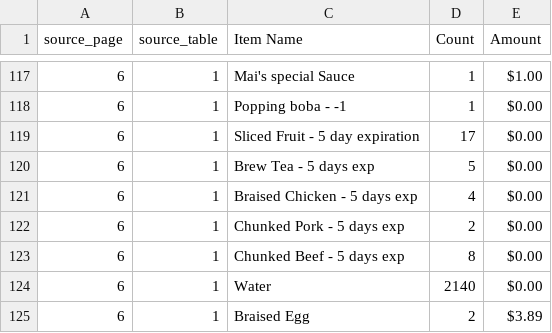
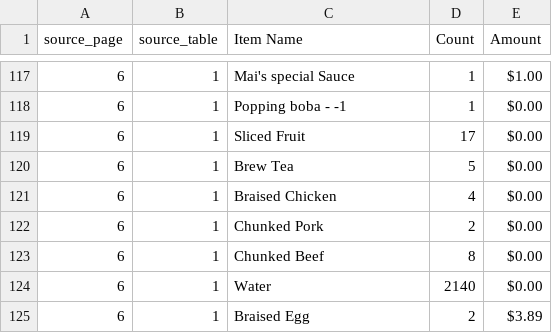
Before and after one commit to AngelaYue2006/TAMUDatathon2025, a CSV file: mai-shen-yun-main/August/August_Data_Items.csv, drawn as a sheet; only a part is shown, gaps mark what is left out.

Commit message:
Cleaned some of the data

```diff
--- a/mai-shen-yun-main/August/August_Data_Items.csv
+++ b/mai-shen-yun-main/August/August_Data_Items.csv
@@ -118,7 +118,7 @@
 6,1,Popping boba - -1,1,$0.00
-6,1,Sliced Fruit  - 5 day expiration,17,$0.00
-6,1,Brew Tea - 5 days exp,5,$0.00
-6,1,Braised Chicken - 5 days exp,4,$0.00
-6,1,Chunked Pork - 5 days exp,2,$0.00
-6,1,Chunked Beef - 5 days exp,8,$0.00
+6,1,Sliced Fruit,17,$0.00
+6,1,Brew Tea,5,$0.00
+6,1,Braised Chicken,4,$0.00
+6,1,Chunked Pork,2,$0.00
+6,1,Chunked Beef,8,$0.00
 6,1,Water,2140,$0.00
```
Also changed, not shown: mai-shen-yun-main/July/July_Data_Items.csv, mai-shen-yun-main/May/May_Data_Items.csv, 2 other files.
